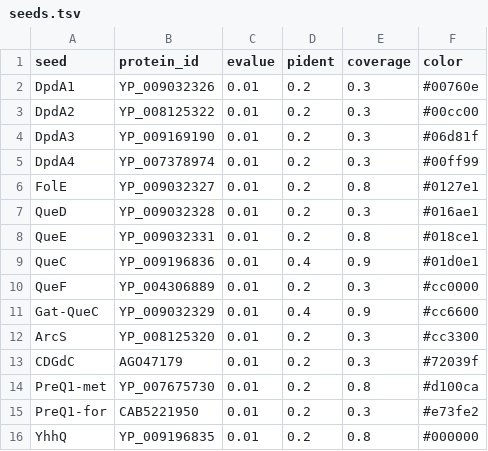
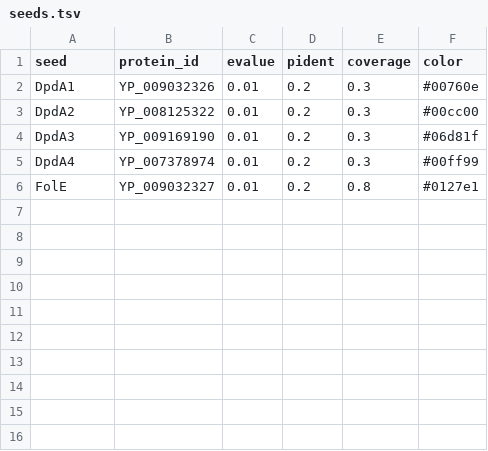
Before and after one commit to vdclab/gene_presence_abscence, a TSV file: .test/config/seeds.tsv, drawn as a sheet.

```diff
--- a/.test/config/seeds.tsv
+++ b/.test/config/seeds.tsv
@@ -6,11 +6 @@ DpdA4	YP_007378974	0.01	0.2	0.3	#00ff99
 FolE	YP_009032327	0.01	0.2	0.8	#0127e1
-QueD	YP_009032328	0.01	0.2	0.3	#016ae1
-QueE	YP_009032331	0.01	0.2	0.8	#018ce1
-QueC	YP_009196836	0.01	0.4	0.9	#01d0e1
-QueF	YP_004306889	0.01	0.2	0.3	#cc0000
-Gat-QueC	YP_009032329	0.01	0.4	0.9	#cc6600
-ArcS	YP_008125320	0.01	0.2	0.3	#cc3300
-CDGdC	AGO47179	0.01	0.2	0.3	#72039f
-PreQ1-met	YP_007675730	0.01	0.2	0.8	#d100ca
-PreQ1-for	CAB5221950	0.01	0.2	0.3	#e73fe2
-YhhQ	YP_009196835	0.01	0.2	0.8	#000000
```
Also changed, not shown: config/seeds.tsv, 9 other files.
